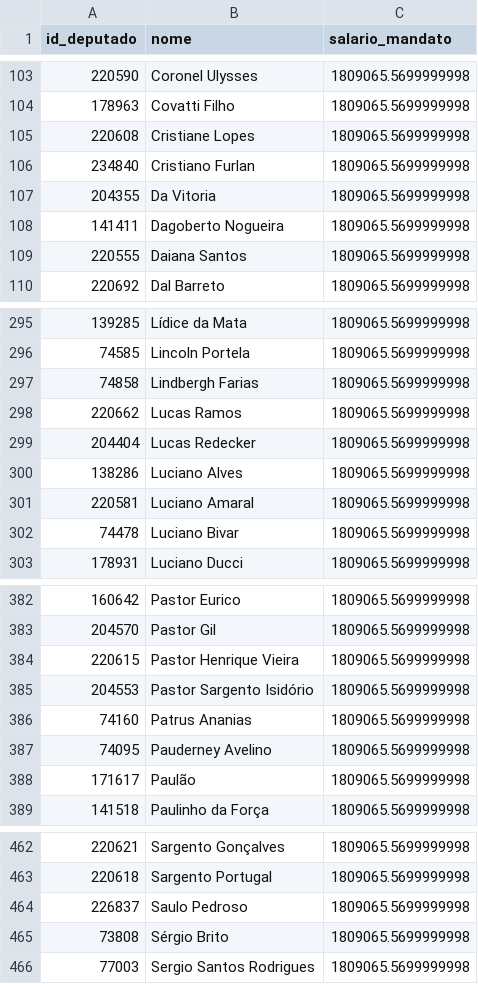
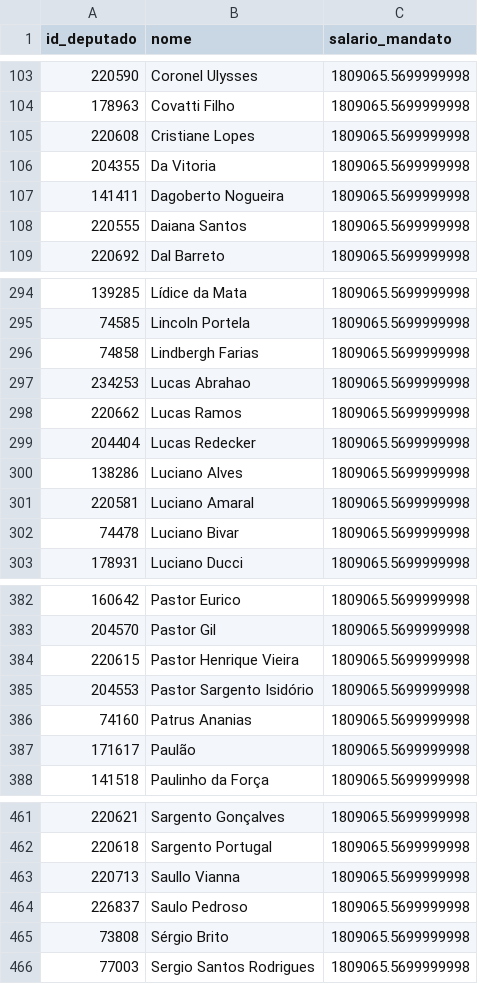
Before and after one commit to filip3dr/parlamento-mil-grau, a CSV file: salarios_mandato.csv, drawn as a sheet; only a part is shown, gaps mark what is left out; removed rows and columns are numbered as before the commit, all else as after; the diff names each change by its address in the sheet, - before the commit and + after, or states it on an @@ line.

```diff
--- a/salarios_mandato.csv
+++ b/salarios_mandato.csv
-row 106: 234840 | Cristiano Furlan | 1809065.5699999998
+row 297: 234253 | Lucas Abrahao | 1809065.5699999998
-row 387: 74095 | Pauderney Avelino | 1809065.5699999998
+row 463: 220713 | Saullo Vianna | 1809065.5699999998
```
Also changed, not shown: ranking_completo.csv.
